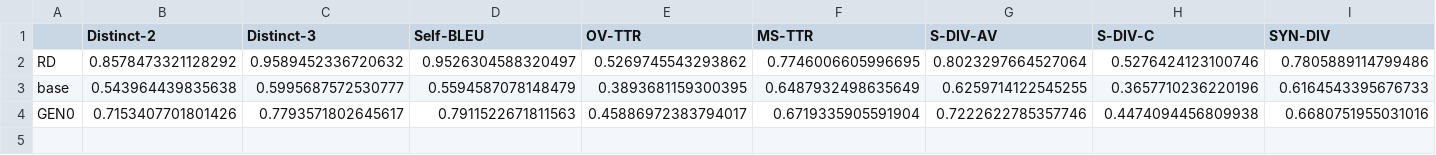
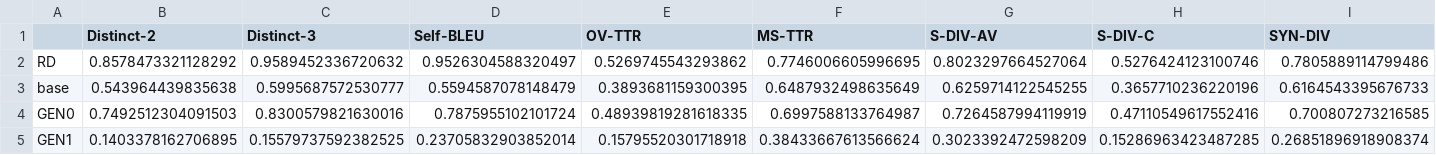
Before and after one commit to VasilisAvgoustakis/BA_Thesis_Experiment, a CSV file: evaluation/summary_linguistic.csv, drawn as a sheet.

```diff
--- a/evaluation/summary_linguistic.csv
+++ b/evaluation/summary_linguistic.csv
@@ -3,2 +3,3 @@ RD,0.8578473321128292,0.9589452336720632,0.9526304588320497,0.5269745543293862,0
 base,0.543964439835638,0.5995687572530777,0.5594587078148479,0.3893681159300395,0.6487932498635649,0.6259714122545255,0.3657710236220196,0.6164543395676733
-GEN0,0.7153407701801426,0.7793571802645617,0.7911522671811563,0.45886972383794017,0.6719335905591904,0.7222622785357746,0.4474094456809938,0.6680751955031016
+GEN0,0.7492512304091503,0.8300579821630016,0.7875955102101724,0.48939819281618335,0.6997588133764987,0.7264587994119919,0.47110549617552416,0.700807273216585
+GEN1,0.1403378162706895,0.15579737592382525,0.23705832903852014,0.15795520301718918,0.38433667613566624,0.3023392472598209,0.15286963423487285,0.26851896918908374
```
Also changed, not shown: evaluation/summary_creativity.csv, outputs/opt125m/gen0/lg_eval_table_gen0_rp1.0.csv, 25 other files.
